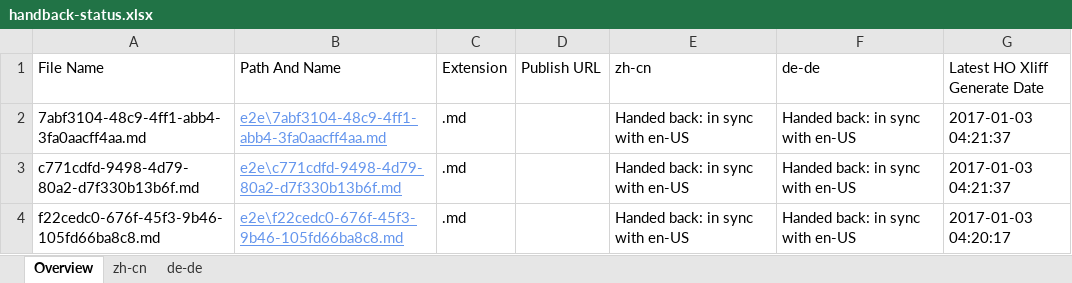
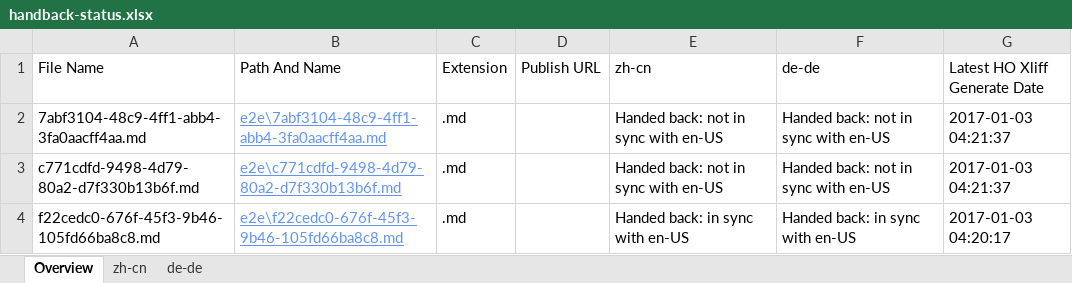
Before and after one commit to OpenLocalizationTestOrg/ol-test1-handback, an Excel workbook: ol-handback/OpenLocalizationTestOrg/ol-test1/ci/handback-status.xlsx, sheet Overview, drawn as a sheet; values as stored, in another font and other column widths than the file's, no borders; table styles not drawn; the diff names each change by its address in the sheet, - before the commit and + after, or states it on an @@ line.

```diff
--- a/ol-handback/OpenLocalizationTestOrg/ol-test1/ci/handback-status.xlsx (sheet Overview)
+++ b/ol-handback/OpenLocalizationTestOrg/ol-test1/ci/handback-status.xlsx (sheet Overview)
-E2:E3 (zh-cn): Handed back: in sync with en-US
+E2:E3 (zh-cn): Handed back: not in sync with en-US
-F2:F3 (de-de): Handed back: in sync with en-US
+F2:F3 (de-de): Handed back: not in sync with en-US
```
Also changed, not shown: sheet zh-cn, sheet de-de, ol-handback/OpenLocalizationTestOrg/ol-test1/ci/localization-status.xlsx.
